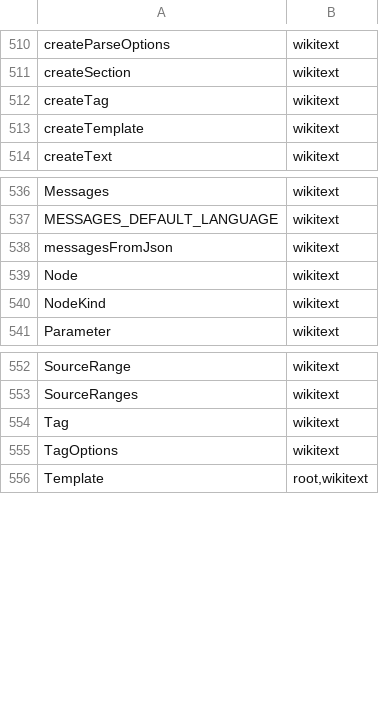
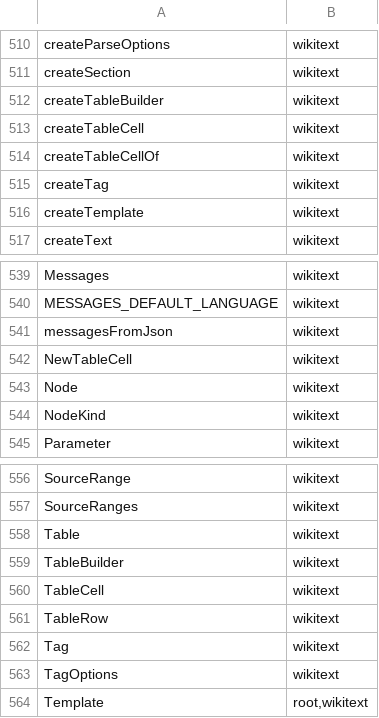
Before and after one commit to fenakhay/kwikibot, a TSV file: kwikibot-js/api/areas.tsv, drawn as a sheet; only a part is shown, gaps mark what is left out; the diff names each change by its address in the sheet, - before the commit and + after, or states it on an @@ line.

Commit message:
feat(wikitext): read, edit and build wikitext tables

```diff
--- a/kwikibot-js/api/areas.tsv
+++ b/kwikibot-js/api/areas.tsv
+row 512: createTableBuilder | wikitext
+row 513: createTableCell | wikitext
+row 514: createTableCellOf | wikitext
+row 542: NewTableCell | wikitext
+row 558: Table | wikitext
+row 559: TableBuilder | wikitext
+row 560: TableCell | wikitext
+row 561: TableRow | wikitext
```
Also changed, not shown: 25 other files.
